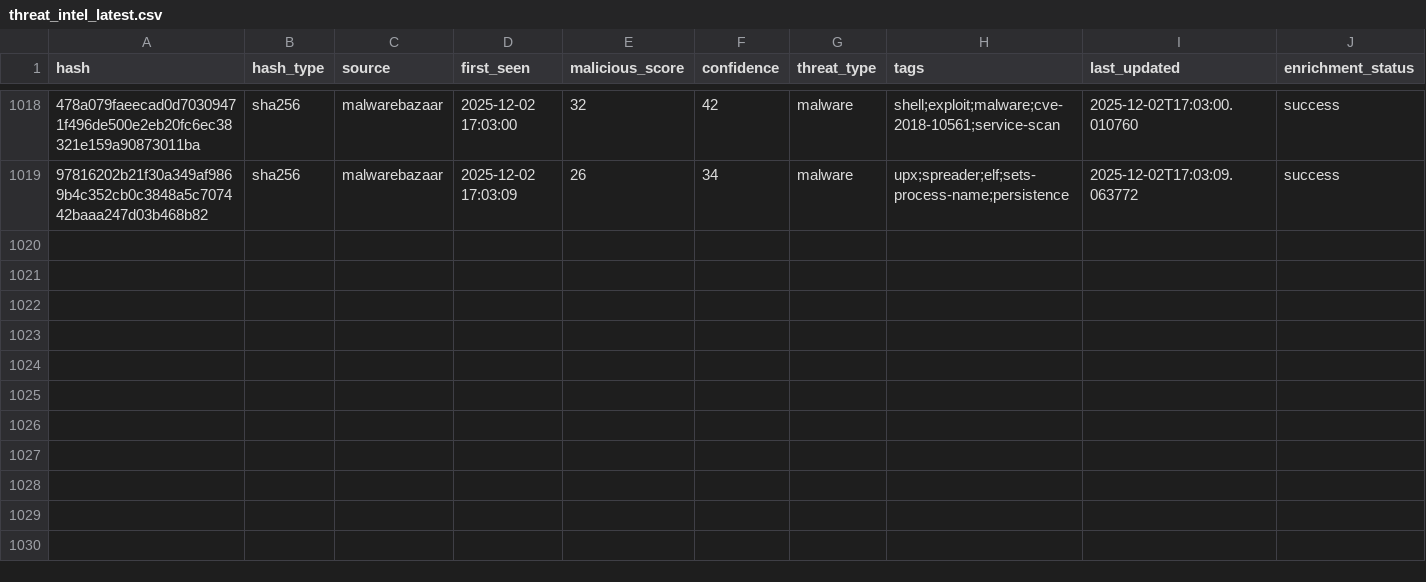
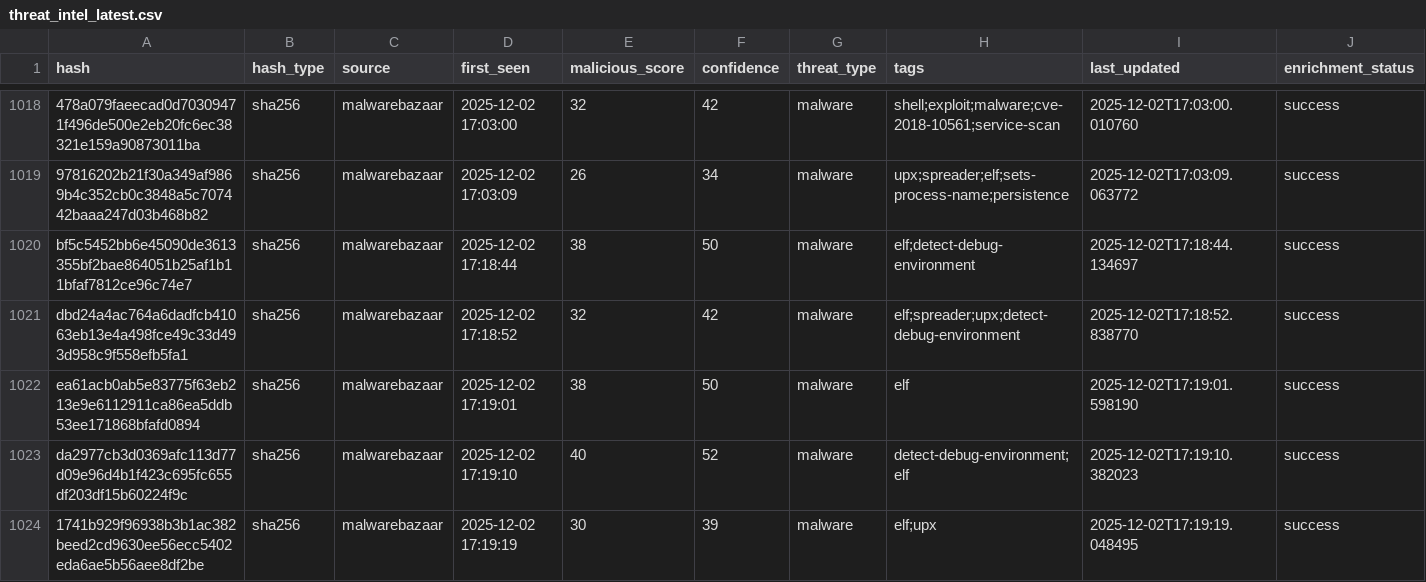
Before and after one commit to mohamadyaghoobii/threat-intelligence-csv, a CSV file: threat_intel_latest.csv, drawn as a sheet; only a part is shown, gaps mark what is left out; the diff names each change by its address in the sheet, - before the commit and + after, or states it on an @@ line.

Commit message:
TI Update 20251202_171919

```diff
--- a/threat_intel_latest.csv
+++ b/threat_intel_latest.csv
+row 1020: bf5c5452bb6e45090de3613355bf2bae864051b25af1b11bfaf7812ce96c74e7 | sha256 | malwarebazaar | 2025-12-02 17:18:44 | 38 | 50 | malware | elf;detect-debug-environment | 2025-12-02T17:18:44.134697 | success
+row 1021: dbd24a4ac764a6dadfcb41063eb13e4a498fce49c33d493d958c9f558efb5fa1 | sha256 | malwarebazaar | 2025-12-02 17:18:52 | 32 | 42 | malware | elf;spreader;upx;detect-debug-environment | 2025-12-02T17:18:52.838770 | success
+row 1022: ea61acb0ab5e83775f63eb213e9e6112911ca86ea5ddb53ee171868bfafd0894 | sha256 | malwarebazaar | 2025-12-02 17:19:01 | 38 | 50 | malware | elf | 2025-12-02T17:19:01.598190 | success
+row 1023: da2977cb3d0369afc113d77d09e96d4b1f423c695fc655df203df15b60224f9c | sha256 | malwarebazaar | 2025-12-02 17:19:10 | 40 | 52 | malware | detect-debug-environment;elf | 2025-12-02T17:19:10.382023 | success
+row 1024: 1741b929f96938b3b1ac382beed2cd9630ee56ecc5402eda6ae5b56aee8df2be | sha256 | malwarebazaar | 2025-12-02 17:19:19 | 30 | 39 | malware | elf;upx | 2025-12-02T17:19:19.048495 | success
```
